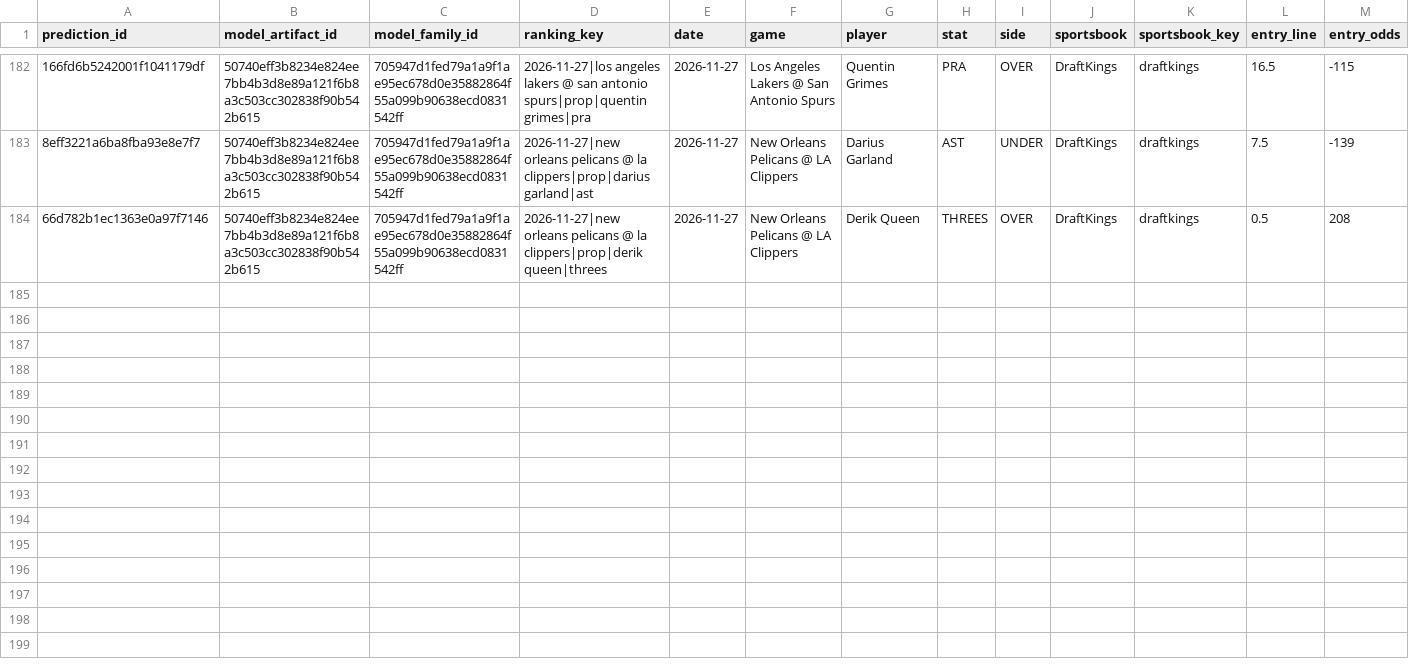
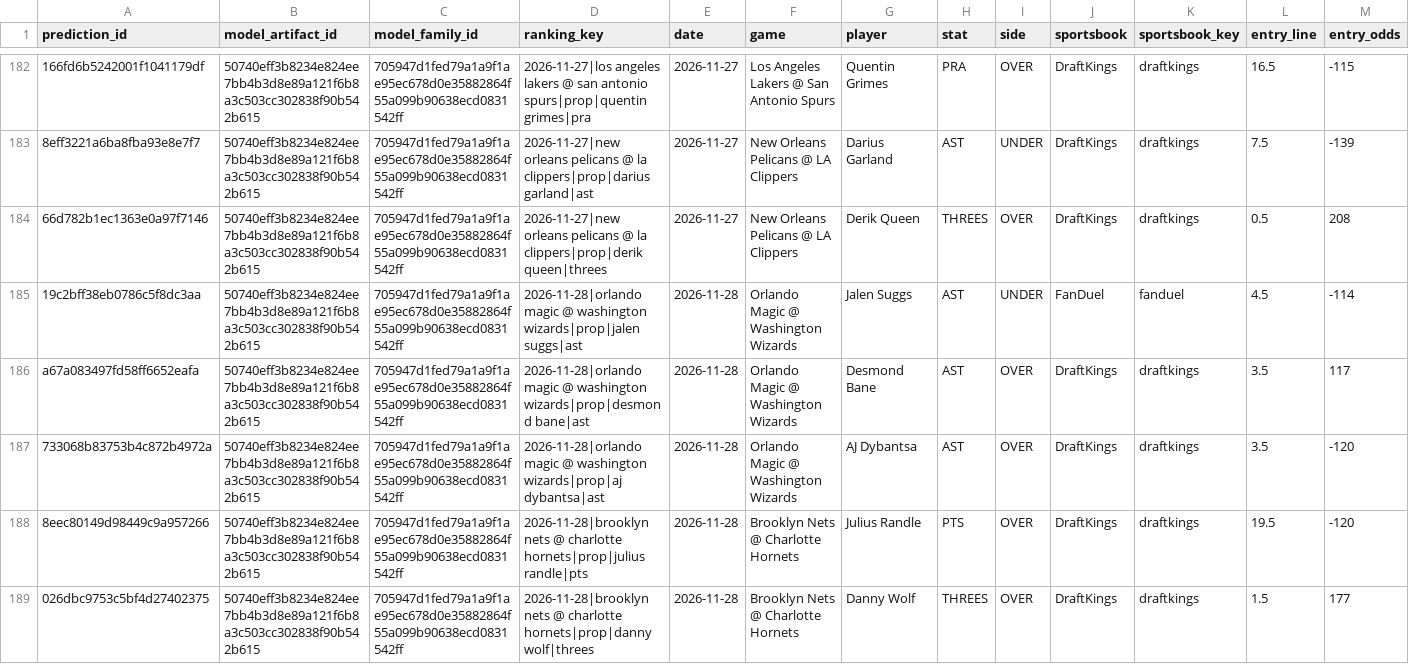
Before and after one commit to bigtyme2k3/Nba-model, a CSV file: data/tracking/nba_prop_clv.csv, drawn as a sheet; only a part is shown, gaps mark what is left out; rows hold the shown columns only; the diff covers the shown part only; the diff names each change by its address in the sheet, - before the commit and + after, or states it on an @@ line.

```diff
--- a/data/tracking/nba_prop_clv.csv
+++ b/data/tracking/nba_prop_clv.csv
+row 185: 19c2bff38eb0786c5f8dc3aa | 50740eff3b8234e824ee7bb4b3d8e89a121f6b8a3c503cc302838f90b542b615 | 705947d1fed79a1a9f1ae95ec678d0e35882864f55a099b90638ecd0831542ff | 2026-11-28|orlando magic @ washington wizards|prop|jalen suggs|ast | 2026-11-28 | Orlando Magic @ Washington Wizards | Jalen Suggs | AST | UNDER | FanDuel | fanduel | 4.5 | -114
+row 186: a67a083497fd58ff6652eafa | 50740eff3b8234e824ee7bb4b3d8e89a121f6b8a3c503cc302838f90b542b615 | 705947d1fed79a1a9f1ae95ec678d0e35882864f55a099b90638ecd0831542ff | 2026-11-28|orlando magic @ washington wizards|prop|desmond bane|ast | 2026-11-28 | Orlando Magic @ Washington Wizards | Desmond Bane | AST | OVER | DraftKings | draftkings | 3.5 | 117
+row 187: 733068b83753b4c872b4972a | 50740eff3b8234e824ee7bb4b3d8e89a121f6b8a3c503cc302838f90b542b615 | 705947d1fed79a1a9f1ae95ec678d0e35882864f55a099b90638ecd0831542ff | 2026-11-28|orlando magic @ washington wizards|prop|aj dybantsa|ast | 2026-11-28 | Orlando Magic @ Washington Wizards | AJ Dybantsa | AST | OVER | DraftKings | draftkings | 3.5 | -120
+row 188: 8eec80149d98449c9a957266 | 50740eff3b8234e824ee7bb4b3d8e89a121f6b8a3c503cc302838f90b542b615 | 705947d1fed79a1a9f1ae95ec678d0e35882864f55a099b90638ecd0831542ff | 2026-11-28|brooklyn nets @ charlotte hornets|prop|julius randle|pts | 2026-11-28 | Brooklyn Nets @ Charlotte Hornets | Julius Randle | PTS | OVER | DraftKings | draftkings | 19.5 | -120
+row 189: 026dbc9753c5bf4d27402375 | 50740eff3b8234e824ee7bb4b3d8e89a121f6b8a3c503cc302838f90b542b615 | 705947d1fed79a1a9f1ae95ec678d0e35882864f55a099b90638ecd0831542ff | 2026-11-28|brooklyn nets @ charlotte hornets|prop|danny wolf|threes | 2026-11-28 | Brooklyn Nets @ Charlotte Hornets | Danny Wolf | THREES | OVER | DraftKings | draftkings | 1.5 | 177
```
Also changed, not shown: 5 added rows elsewhere in this file, data/raw/scores.csv, data/raw/scores_2026-11-02.csv, 18 other files.
